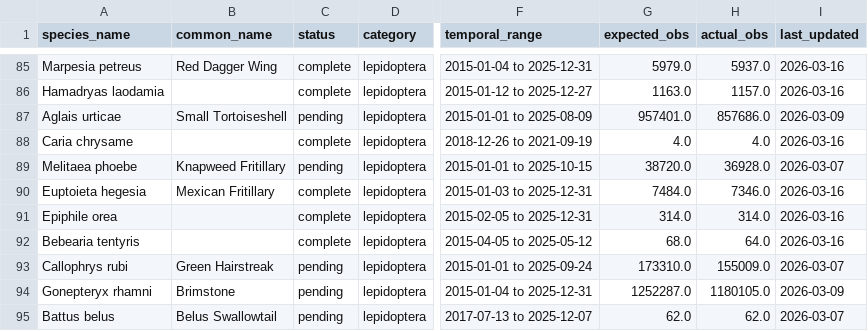
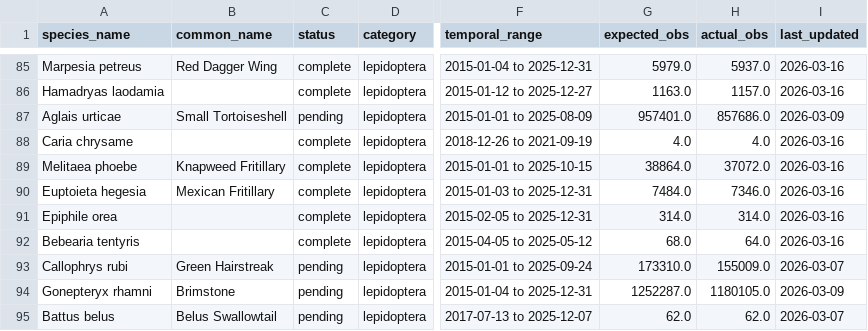
Before and after one commit to plantmandev/species-distribution-model, a CSV file: occurrence-data/species-metadata.csv, drawn as a sheet; only a part is shown, gaps mark what is left out; the diff names each change by its address in the sheet, - before the commit and + after, or states it on an @@ line.

Commit message:
species list expansion + check_downloads.py revamp

```diff
--- a/occurrence-data/species-metadata.csv
+++ b/occurrence-data/species-metadata.csv
-C89 (status): pending
+C89 (status): complete
-G89 (expected_obs): 38720.0
+G89 (expected_obs): 38864.0
-H89 (actual_obs): 36928.0
+H89 (actual_obs): 37072.0
-I89 (last_updated): 2026-03-07
+I89 (last_updated): 2026-03-16
```
Also changed, not shown: 17 other files.
